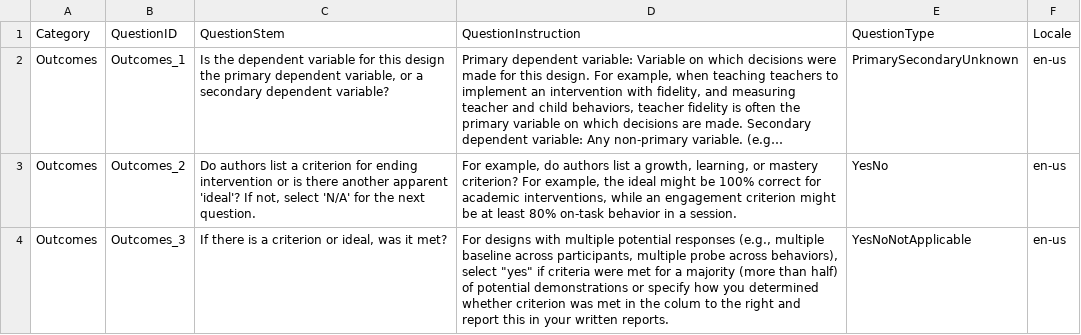
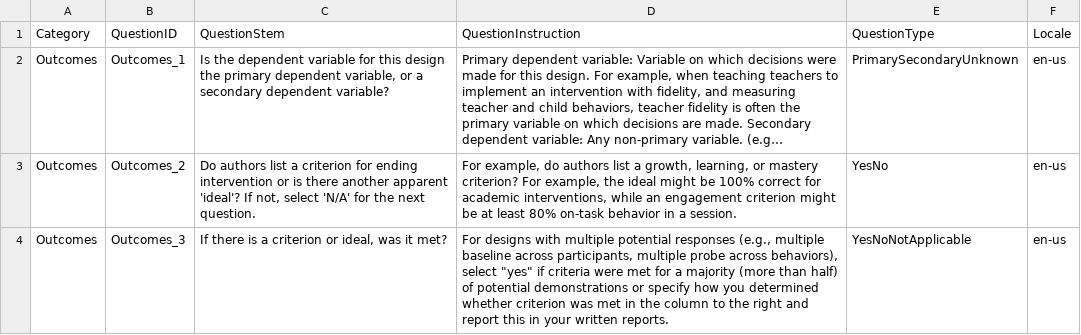
Before and after one commit to miyamot0/scarf-ui-pwa, a CSV file: src/questions/banks/outcomes_questions.csv, drawn as a sheet; only a part is shown; long unchanged cells end in …; the diff covers the shown part only; the diff names each change by its address in the sheet, - before the commit and + after, or states it on an @@ line.

```diff
--- a/src/questions/banks/outcomes_questions.csv
+++ b/src/questions/banks/outcomes_questions.csv
-D4 (QuestionInstruction): …in the colum to the…
+D4 (QuestionInstruction): …in the column to the…
```
Also changed, not shown: 1 edited cell elsewhere in this file, src/questions/banks/external_validity_questions.csv, src/questions/banks/internal_validity_questions.csv, 11 other files.
